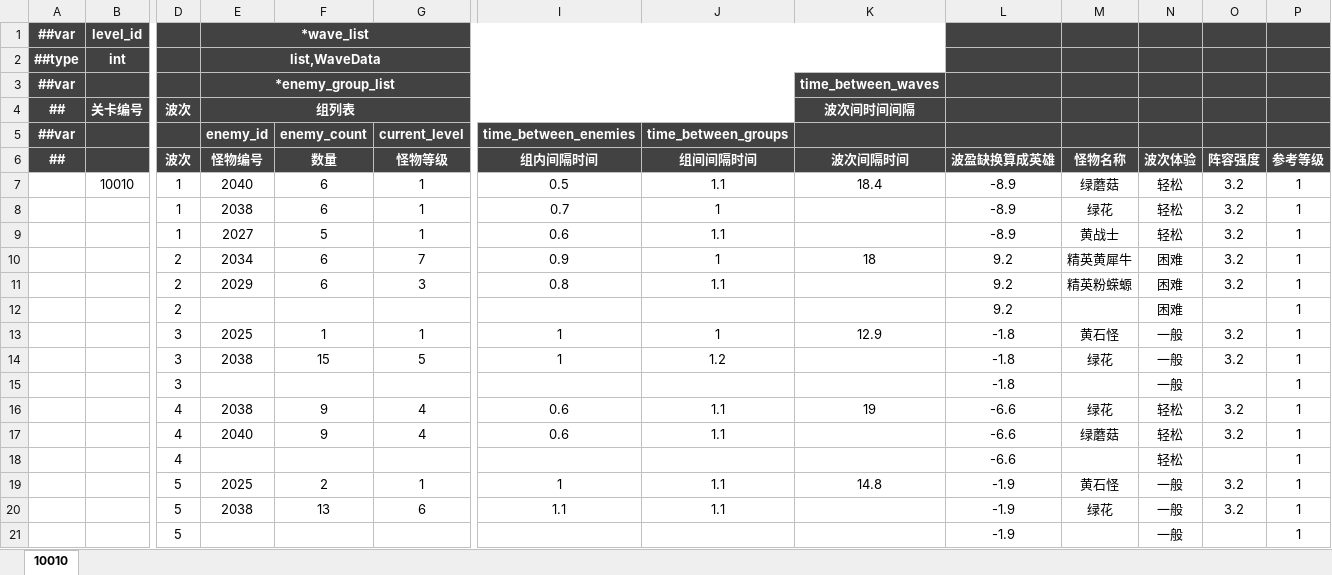
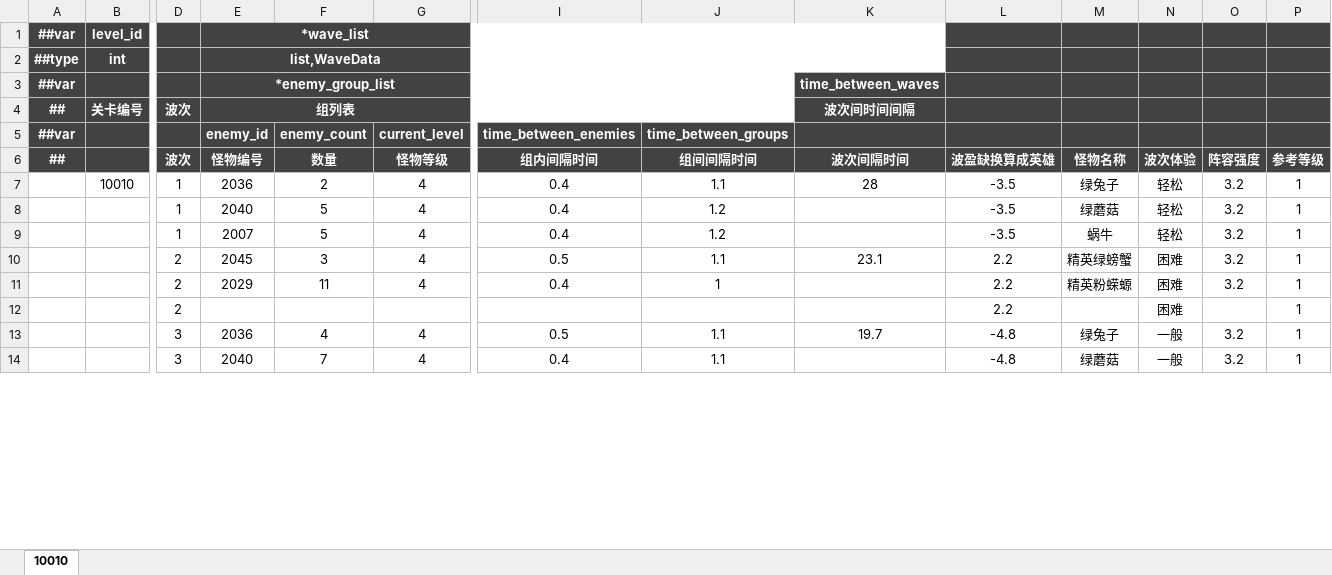
Before and after one commit to OmiGame/---TetrisBattle.MathTools---, an Excel workbook: 新数据生成/关卡表/10010.xlsx, sheet 10010, drawn as a sheet; only a part is shown, gaps mark what is left out; values as stored, in another font and other column widths than the file's, no borders; removed rows and columns are numbered as before the commit, all else as after; rows hold the shown columns only; the diff covers the shown part only; the diff names each change by its address in the sheet, - before the commit and + after, or states it on an @@ line.

```diff
--- a/新数据生成/关卡表/10010.xlsx (sheet 10010)
+++ b/新数据生成/关卡表/10010.xlsx (sheet 10010)
-E7 (怪物编号): 2040
+E7 (怪物编号): 2036
-F7 (数量): 6
+F7 (数量): 2
-G7 (怪物等级): 1
+G7 (怪物等级): 4
-I7 (组内间隔时间): 0.5
+I7 (组内间隔时间): 0.4
-K7 (波次间隔时间): 18.4
+K7 (波次间隔时间): 28
-L7 (波盈缺换算成英雄): -8.9
+L7 (波盈缺换算成英雄): -3.5
-M7 (怪物名称): 绿蘑菇
+M7 (怪物名称): 绿兔子
-row 8:  |  | 1 | 2038 | 6 | 1 | 0.7 | 1 |  | -8.9 | 绿花 | 轻松 | 3.2 | 1
-row 9:  |  | 1 | 2027 | 5 | 1 | 0.6 | 1.1 |  | -8.9 | 黄战士 | 轻松 | 3.2 | 1
-row 10:  |  | 2 | 2034 | 6 | 7 | 0.9 | 1 | 18 | 9.2 | 精英黄犀牛 | 困难 | 3.2 | 1
+row 8:  |  | 1 | 2040 | 5 | 4 | 0.4 | 1.2 |  | -3.5 | 绿蘑菇 | 轻松 | 3.2 | 1
+row 9:  |  | 1 | 2007 | 5 | 4 | 0.4 | 1.2 |  | -3.5 | 蜗牛 | 轻松 | 3.2 | 1
+row 10:  |  | 2 | 2045 | 3 | 4 | 0.5 | 1.1 | 23.1 | 2.2 | 精英绿螃蟹 | 困难 | 3.2 | 1
-F11 (数量): 6
+F11 (数量): 11
-G11 (怪物等级): 3
+G11 (怪物等级): 4
-I11 (组内间隔时间): 0.8
+I11 (组内间隔时间): 0.4
-J11 (组间间隔时间): 1.1
+J11 (组间间隔时间): 1
-L11:L12 (波盈缺换算成英雄): 9.2
+L11:L12 (波盈缺换算成英雄): 2.2
-row 13:  |  | 3 | 2025 | 1 | 1 | 1 | 1 | 12.9 | -1.8 | 黄石怪 | 一般 | 3.2 | 1
-row 14:  |  | 3 | 2038 | 15 | 5 | 1 | 1.2 |  | -1.8 | 绿花 | 一般 | 3.2 | 1
-row 15:  |  | 3 |  |  |  |  |  |  | -1.8 |  | 一般 |  | 1
-row 16:  |  | 4 | 2038 | 9 | 4 | 0.6 | 1.1 | 19 | -6.6 | 绿花 | 轻松 | 3.2 | 1
+row 13:  |  | 3 | 2036 | 4 | 4 | 0.5 | 1.1 | 19.7 | -4.8 | 绿兔子 | 一般 | 3.2 | 1
-D14 (波次): 4
+D14 (波次): 3
-F14 (数量): 9
+F14 (数量): 7
-I14 (组内间隔时间): 0.6
+I14 (组内间隔时间): 0.4
-L14 (波盈缺换算成英雄): -6.6
+L14 (波盈缺换算成英雄): -4.8
-N14 (波次体验): 轻松
+N14 (波次体验): 一般
-row 18:  |  | 4 |  |  |  |  |  |  | -6.6 |  | 轻松 |  | 1
-row 19:  |  | 5 | 2025 | 2 | 1 | 1 | 1.1 | 14.8 | -1.9 | 黄石怪 | 一般 | 3.2 | 1
-row 20:  |  | 5 | 2038 | 13 | 6 | 1.1 | 1.1 |  | -1.9 | 绿花 | 一般 | 3.2 | 1
-row 21:  |  | 5 |  |  |  |  |  |  | -1.9 |  | 一般 |  | 1
```
Also changed, not shown: 39 added rows, 32 removed rows and 45 edited cells elsewhere in this sheet, LubanConfig/MiniTemplate/Datas/生成数据/#关卡设计表_1导.xlsx, 新数据生成/关卡表/10020.xlsx, 15 other files.
